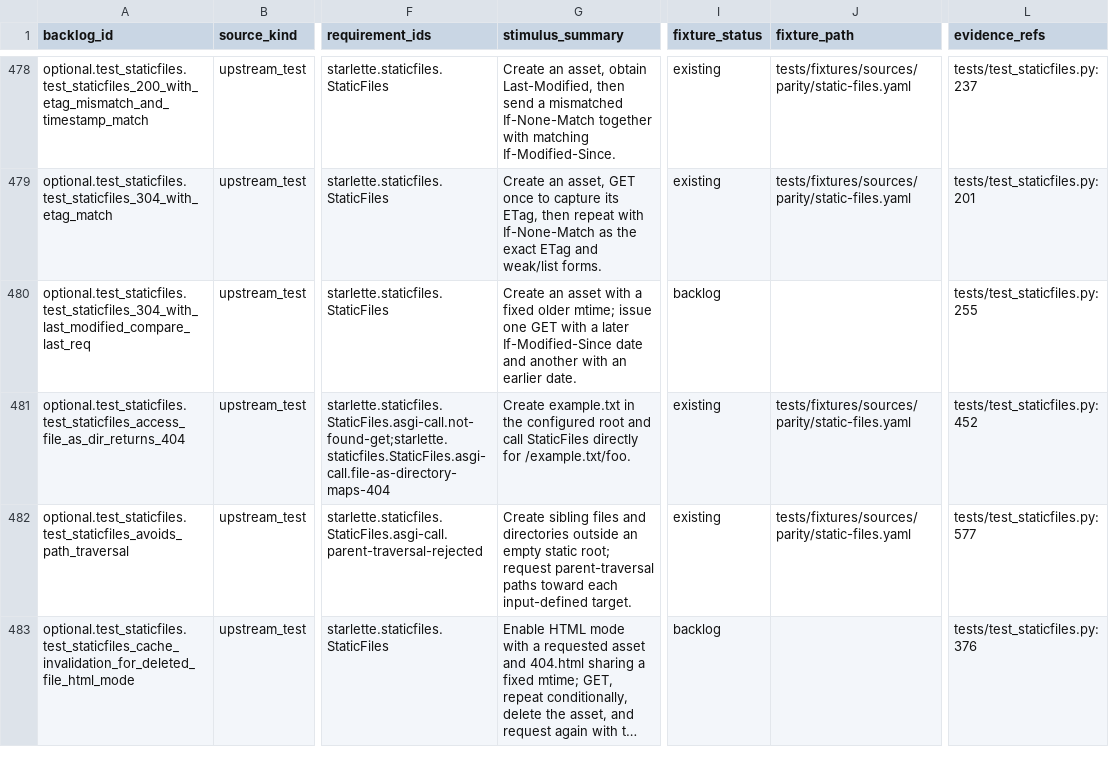
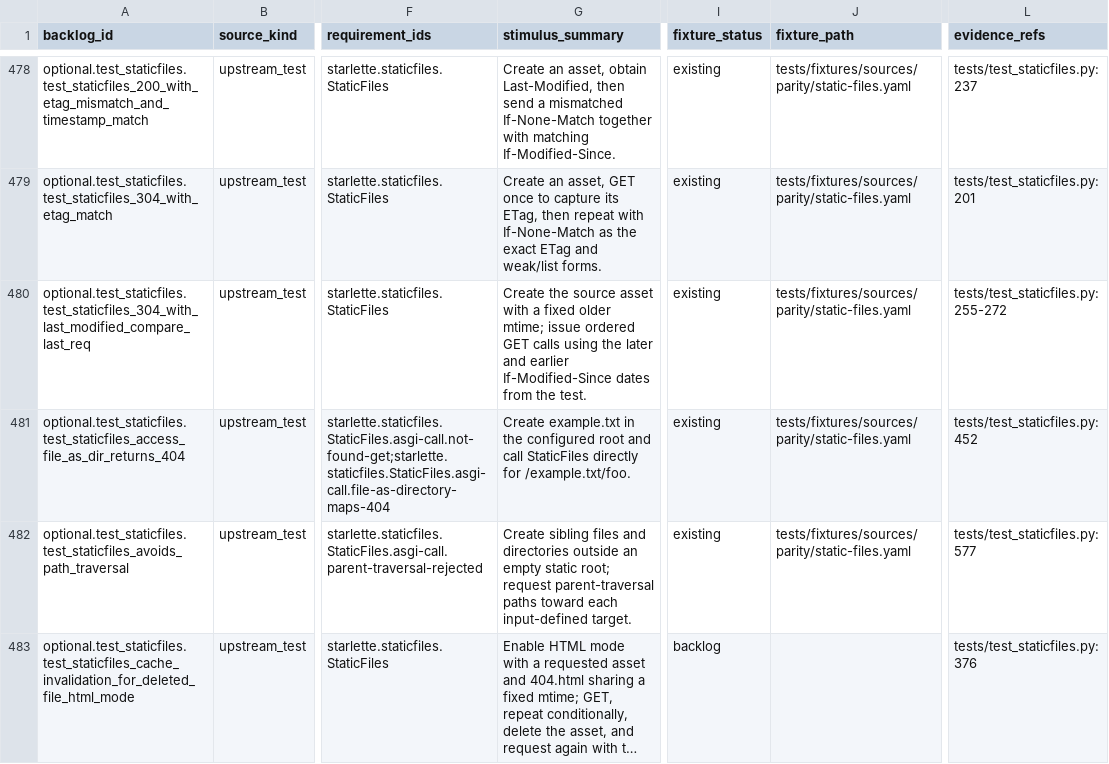
Before and after one commit to appunni-m/starlette-rs, a CSV file: docs/atlas/coverage-matrix.csv, drawn as a sheet; only a part is shown, gaps mark what is left out; long unchanged cells end in …; the diff covers the shown part only; the diff names each change by its address in the sheet, - before the commit and + after, or states it on an @@ line.

```diff
--- a/docs/atlas/coverage-matrix.csv
+++ b/docs/atlas/coverage-matrix.csv
-G480 (stimulus_summary): Create an asset with a fixed older mtime; issue one GET with a later If-Modified-Since date and another with an earlier date.
+G480 (stimulus_summary): Create the source asset with a fixed older mtime; issue ordered GET calls using the later and earlier If-Modified-Since dates from the test.
-I480 (fixture_status): backlog
+I480 (fixture_status): existing
-J480 (fixture_path): (empty)
+J480 (fixture_path): tests/fixtures/sources/parity/static-files.yaml
-L480 (evidence_refs): tests/test_staticfiles.py:255
+L480 (evidence_refs): tests/test_staticfiles.py:255-272
```
Also changed, not shown: 11 edited cells elsewhere in this file, docs/atlas/fixture-backlog.csv, docs/atlas/reviews/optional-features-fixtures.csv, 14 other files.
